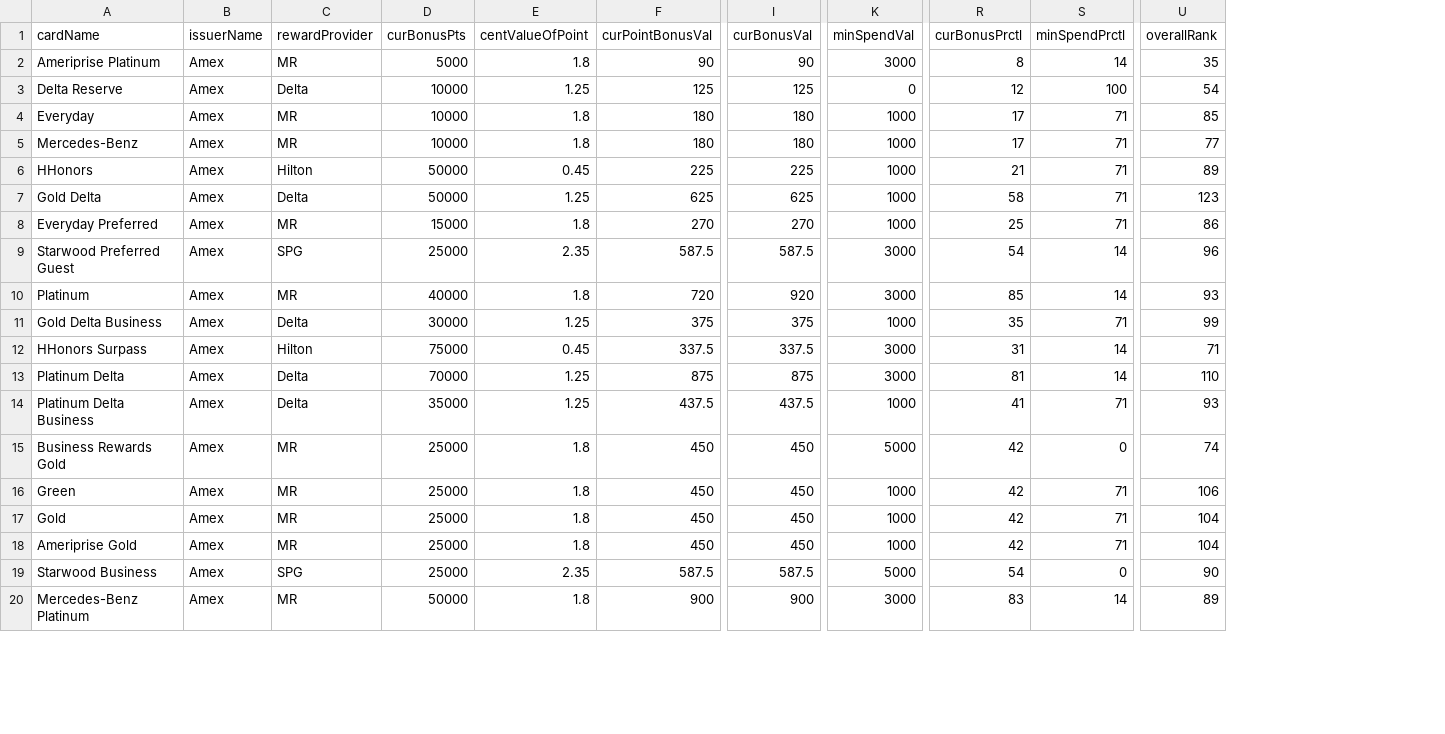
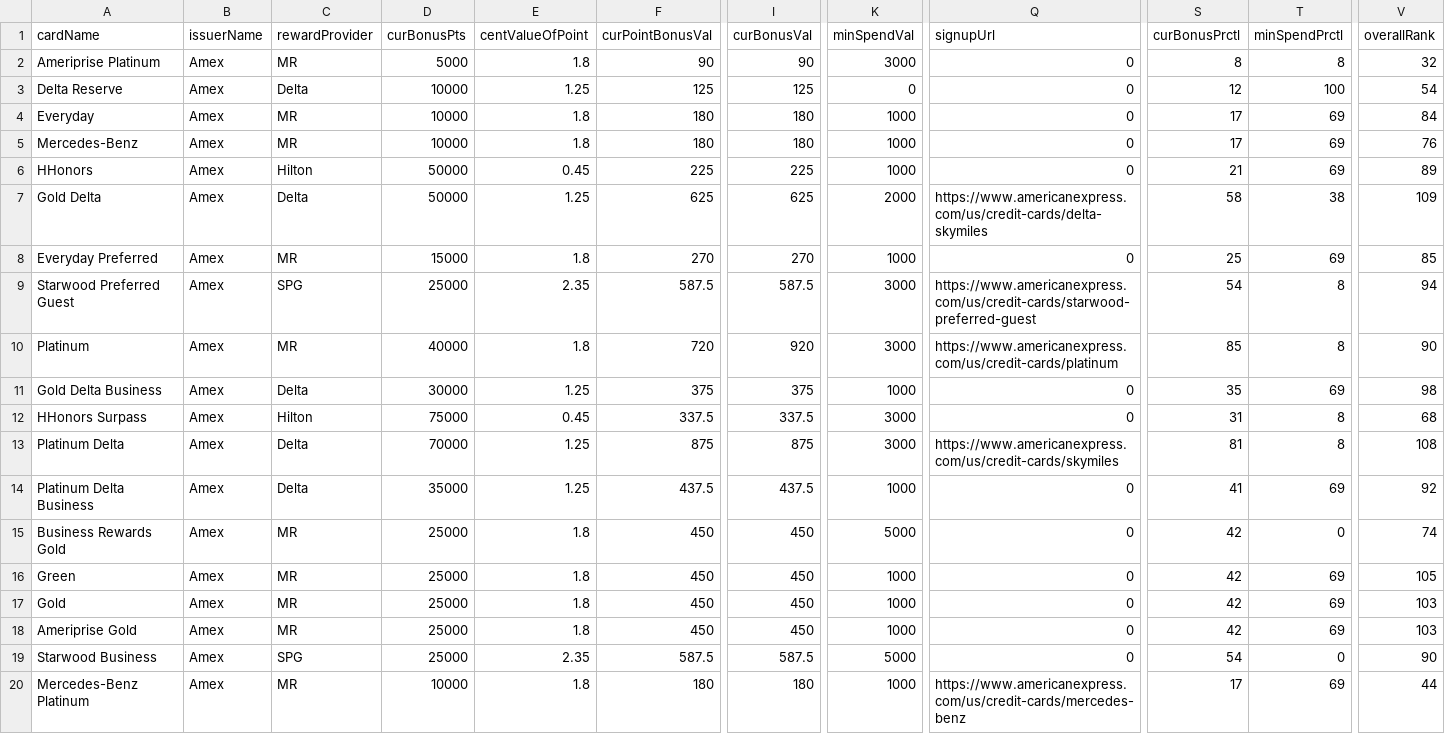
Before and after one commit to Almax/creditTiger, a CSV file: scripts/cardCsvToJson/credit_card_list.csv, drawn as a sheet; only a part is shown, gaps mark what is left out; addresses are those after the commit; the diff covers the shown part only; the diff names each change by its address in the sheet, - before the commit and + after, or states it on an @@ line.

```diff
--- a/scripts/cardCsvToJson/credit_card_list.csv
+++ b/scripts/cardCsvToJson/credit_card_list.csv
+column Q (signupUrl), rows 2-20: 0 | 0 | 0 | 0 | 0 | https://www.americanexpress.com/us/credit-cards/delta-skymiles | 0 | https://www.americanexpress.com/us/credit-cards/starwood-preferred-guest | https://www.americanexpress.com/us/credit-cards/platinum | 0 | 0 | https://www.americanexpress.com/us/credit-cards/skymiles | 0 | 0 | 0 | 0 | 0 | 0 | https://www.americanexpress.com/us/credit-cards/mercedes-benz
-T2 (minSpendPrctl): 14
+T2 (minSpendPrctl): 8
-V2 (overallRank): 35
+V2 (overallRank): 32
-T4:T6 (minSpendPrctl): 71
+T4:T6 (minSpendPrctl): 69
-V4 (overallRank): 85
+V4 (overallRank): 84
-V5 (overallRank): 77
+V5 (overallRank): 76
-K7 (minSpendVal): 1000
+K7 (minSpendVal): 2000
-T7 (minSpendPrctl): 71
+T7 (minSpendPrctl): 38
-V7 (overallRank): 123
+V7 (overallRank): 109
-T8 (minSpendPrctl): 71
+T8 (minSpendPrctl): 69
-V8 (overallRank): 86
+V8 (overallRank): 85
-T9:T10 (minSpendPrctl): 14
+T9:T10 (minSpendPrctl): 8
-V9 (overallRank): 96
+V9 (overallRank): 94
-V10 (overallRank): 93
+V10 (overallRank): 90
-T11 (minSpendPrctl): 71
+T11 (minSpendPrctl): 69
-V11 (overallRank): 99
+V11 (overallRank): 98
-T12:T13 (minSpendPrctl): 14
+T12:T13 (minSpendPrctl): 8
-V12 (overallRank): 71
+V12 (overallRank): 68
-V13 (overallRank): 110
+V13 (overallRank): 108
-T14 (minSpendPrctl): 71
+T14 (minSpendPrctl): 69
-V14 (overallRank): 93
+V14 (overallRank): 92
-T16:T18 (minSpendPrctl): 71
+T16:T18 (minSpendPrctl): 69
-V16 (overallRank): 106
+V16 (overallRank): 105
-V17:V18 (overallRank): 104
+V17:V18 (overallRank): 103
-D20 (curBonusPts): 50000
+D20 (curBonusPts): 10000
-F20 (curPointBonusVal): 900
+F20 (curPointBonusVal): 180
-I20 (curBonusVal): 900
+I20 (curBonusVal): 180
-K20 (minSpendVal): 3000
+K20 (minSpendVal): 1000
-S20 (curBonusPrctl): 83
+S20 (curBonusPrctl): 17
-T20 (minSpendPrctl): 14
+T20 (minSpendPrctl): 69
-V20 (overallRank): 89
+V20 (overallRank): 44
```
Also changed, not shown: 130 edited cells elsewhere in this file, 5 other files.
